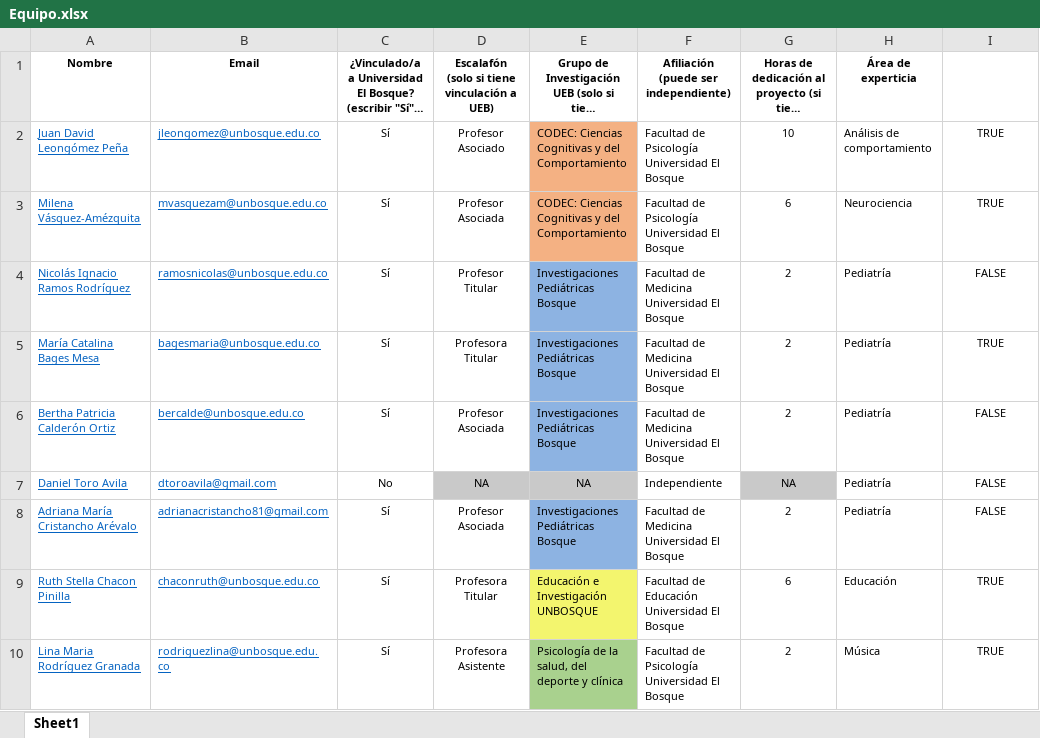
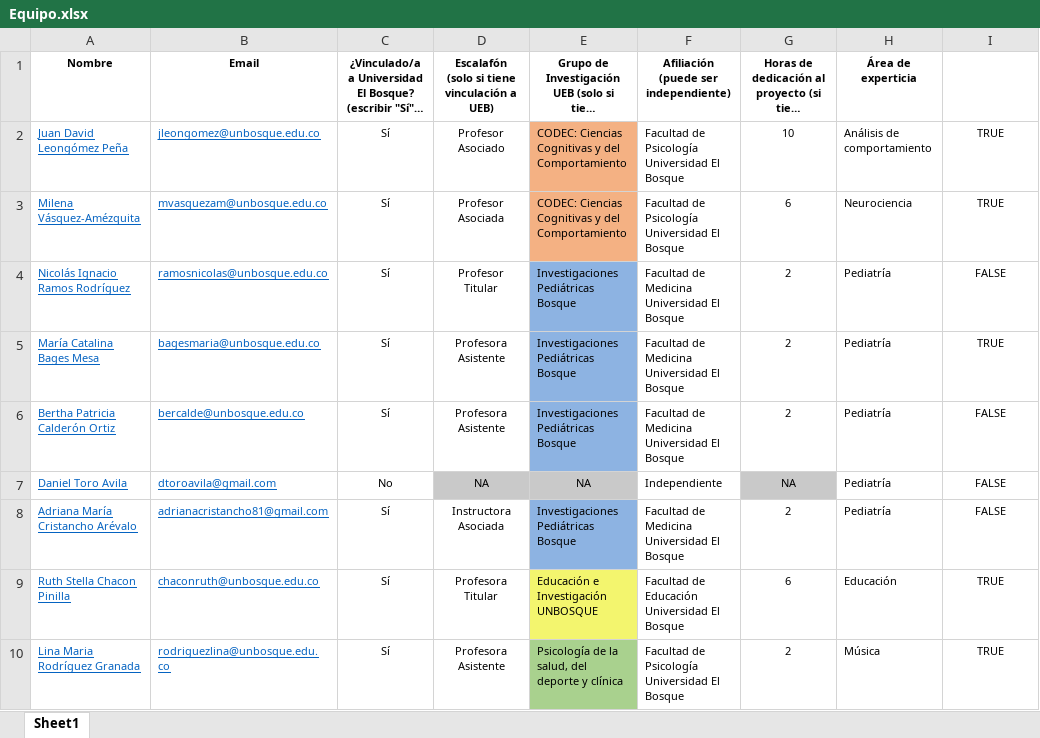
Before and after one commit to JDLeongomez/Proyecto-IDS, an Excel workbook: Equipo/Equipo.xlsx, sheet Sheet1, drawn as a sheet; only a part is shown; long unchanged cells end in …; values as stored, in another font and other column widths than the file's, no borders; conditional formats and table styles not drawn; the diff names each change by its address in the sheet, - before the commit and + after, or states it on an @@ line.

```diff
--- a/Equipo/Equipo.xlsx (sheet Sheet1)
+++ b/Equipo/Equipo.xlsx (sheet Sheet1)
-D5: Profesora Titular
+D5: Profesora Asistente
-D6: Profesor Asociada
+D6: Profesora Asistente
-D8: Profesor Asociada
+D8: Instructora Asociada
```
Also changed, not shown: Propuesta/Anexo3_Formato_Presupuesto_PCI2025_V2.xlsx, 3 other files.
